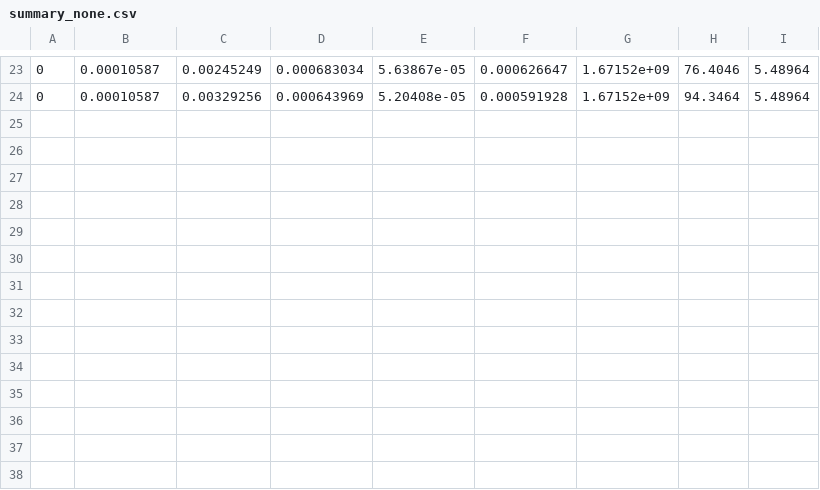
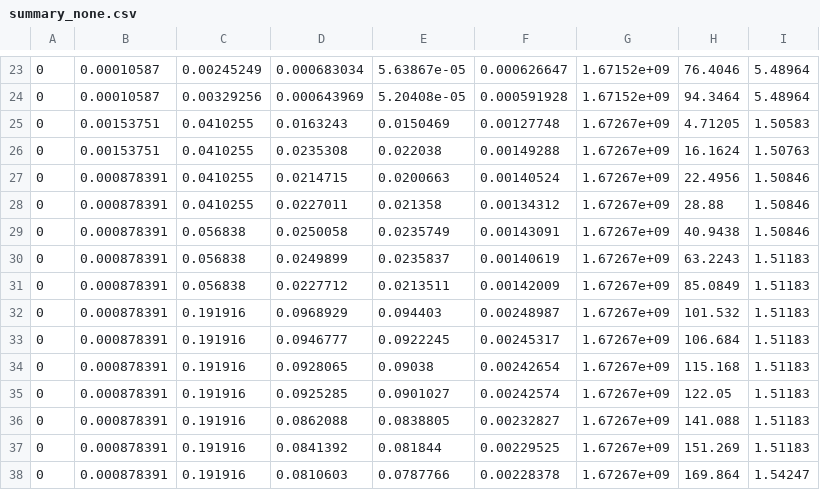
Before and after one commit to matthewoots/swarm-arena, a CSV file: planner/plan_manage/log/summary_none.csv, drawn as a sheet; only a part is shown, gaps mark what is left out; the diff names each change by its address in the sheet, - before the commit and + after, or states it on an @@ line.

```diff
--- a/planner/plan_manage/log/summary_none.csv
+++ b/planner/plan_manage/log/summary_none.csv
+row 25: 0 | 0.00153751 | 0.0410255 | 0.0163243 | 0.0150469 | 0.00127748 | 1.67267e+09 | 4.71205 | 1.50583
+row 26: 0 | 0.00153751 | 0.0410255 | 0.0235308 | 0.022038 | 0.00149288 | 1.67267e+09 | 16.1624 | 1.50763
+row 27: 0 | 0.000878391 | 0.0410255 | 0.0214715 | 0.0200663 | 0.00140524 | 1.67267e+09 | 22.4956 | 1.50846
+row 28: 0 | 0.000878391 | 0.0410255 | 0.0227011 | 0.021358 | 0.00134312 | 1.67267e+09 | 28.88 | 1.50846
+row 29: 0 | 0.000878391 | 0.056838 | 0.0250058 | 0.0235749 | 0.00143091 | 1.67267e+09 | 40.9438 | 1.50846
+row 30: 0 | 0.000878391 | 0.056838 | 0.0249899 | 0.0235837 | 0.00140619 | 1.67267e+09 | 63.2243 | 1.51183
+row 31: 0 | 0.000878391 | 0.056838 | 0.0227712 | 0.0213511 | 0.00142009 | 1.67267e+09 | 85.0849 | 1.51183
+row 32: 0 | 0.000878391 | 0.191916 | 0.0968929 | 0.094403 | 0.00248987 | 1.67267e+09 | 101.532 | 1.51183
+row 33: 0 | 0.000878391 | 0.191916 | 0.0946777 | 0.0922245 | 0.00245317 | 1.67267e+09 | 106.684 | 1.51183
+row 34: 0 | 0.000878391 | 0.191916 | 0.0928065 | 0.09038 | 0.00242654 | 1.67267e+09 | 115.168 | 1.51183
+row 35: 0 | 0.000878391 | 0.191916 | 0.0925285 | 0.0901027 | 0.00242574 | 1.67267e+09 | 122.05 | 1.51183
+row 36: 0 | 0.000878391 | 0.191916 | 0.0862088 | 0.0838805 | 0.00232827 | 1.67267e+09 | 141.088 | 1.51183
+row 37: 0 | 0.000878391 | 0.191916 | 0.0841392 | 0.081844 | 0.00229525 | 1.67267e+09 | 151.269 | 1.51183
+row 38: 0 | 0.000878391 | 0.191916 | 0.0810603 | 0.0787766 | 0.00228378 | 1.67267e+09 | 169.864 | 1.54247
```
Also changed, not shown: 22 other files.
